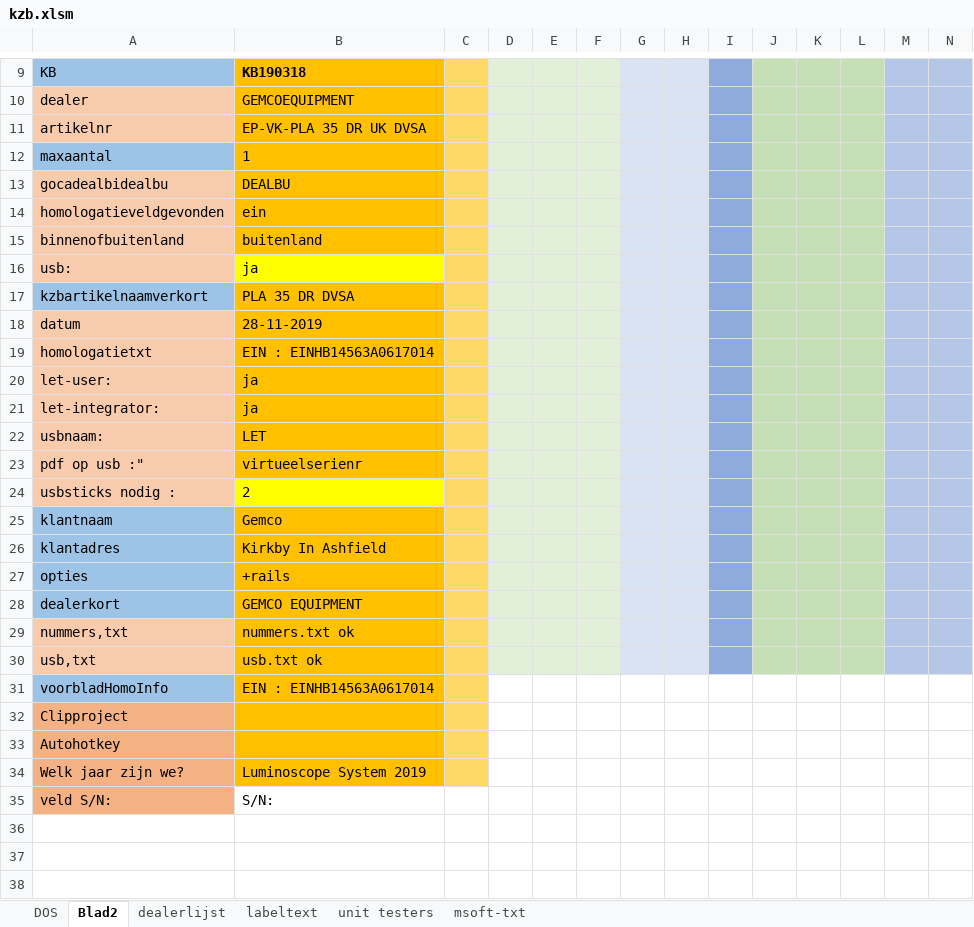
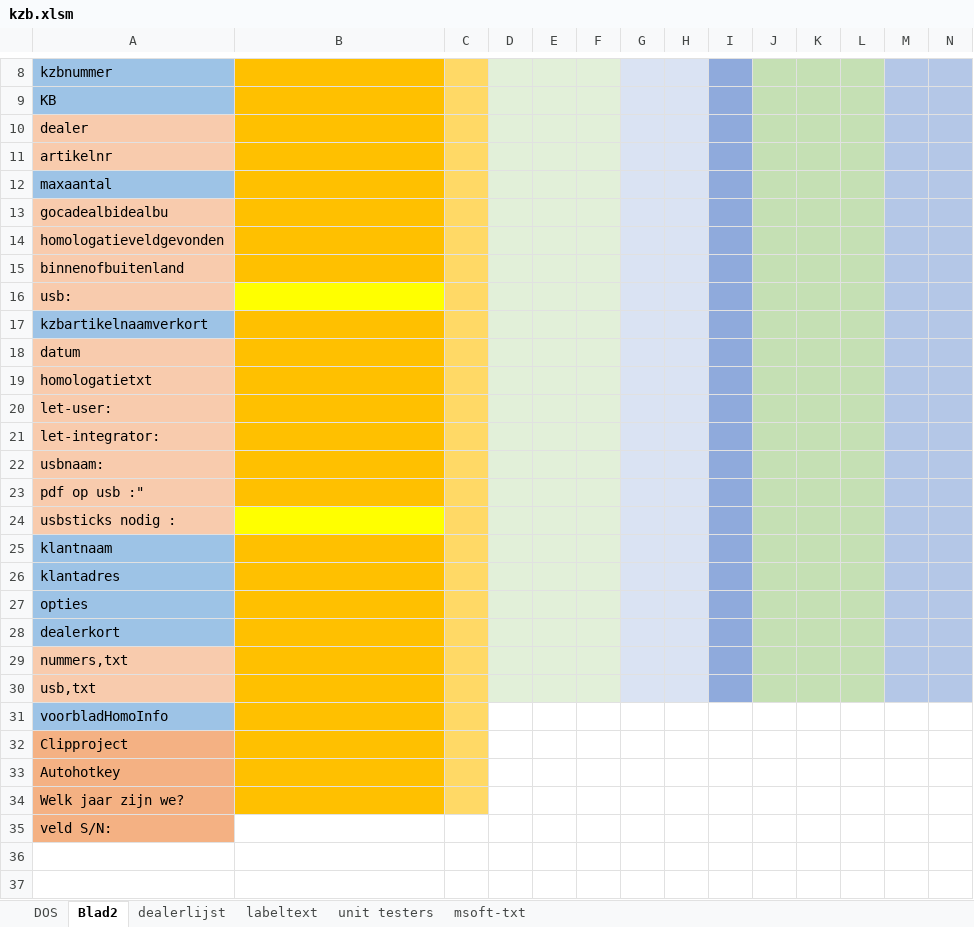
Before and after one commit to v12345vtm/template2018, an Excel workbook: macros/kzb.xlsm, sheet Blad2, drawn as a sheet; only a part is shown, gaps mark what is left out; the shorter side is filled out with more unchanged rows; values as stored, in another font and other column widths than the file's, no borders; charts and pictures not drawn; rows hold the shown columns only; the diff covers the shown part only; the diff names each change by its address in the sheet, - before the commit and + after, or states it on an @@ line.

```diff
--- a/macros/kzb.xlsm (sheet Blad2)
+++ b/macros/kzb.xlsm (sheet Blad2)
+row 8: kzbnummer
-B9: KB190318
+B9: (empty)
-B10: GEMCOEQUIPMENT
+B10: (empty)
-B11: EP-VK-PLA 35 DR UK DVSA
+B11: (empty)
-B12: 1
+B12: (empty)
-B13: DEALBU
+B13: (empty)
-B14: ein
+B14: (empty)
-B15: buitenland
+B15: (empty)
-B16: ja
+B16: (empty)
-B17: PLA 35 DR DVSA
+B17: (empty)
-B18: 28-11-2019
+B18: (empty)
-B19: EIN : EINHB14563A0617014
+B19: (empty)
-B20:B21: ja
+B20:B21: (empty)
-B22: LET
+B22: (empty)
-B23: virtueelserienr
+B23: (empty)
-B24: 2
+B24: (empty)
-B25: Gemco
+B25: (empty)
-B26: Kirkby In Ashfield
+B26: (empty)
-B27: +rails
+B27: (empty)
-B28: GEMCO EQUIPMENT
+B28: (empty)
-B29: nummers.txt ok
+B29: (empty)
-B30: usb.txt ok
+B30: (empty)
-B31: EIN : EINHB14563A0617014
+B31: (empty)
-B34: Luminoscope System 2019
+B34: (empty)
-B35: S/N:
+B35: (empty)
```
Also changed, not shown: 3 added rows, 4 removed rows and 1 edited cell elsewhere in this sheet, sheet labeltext, sheet DOS, sheet dealerlijst, charts or pictures, macros/aanpassenToolmetAcceswijzigenEnMsoft.xlsm, macros/octopiinstaller.xlsm, 6 other files.
